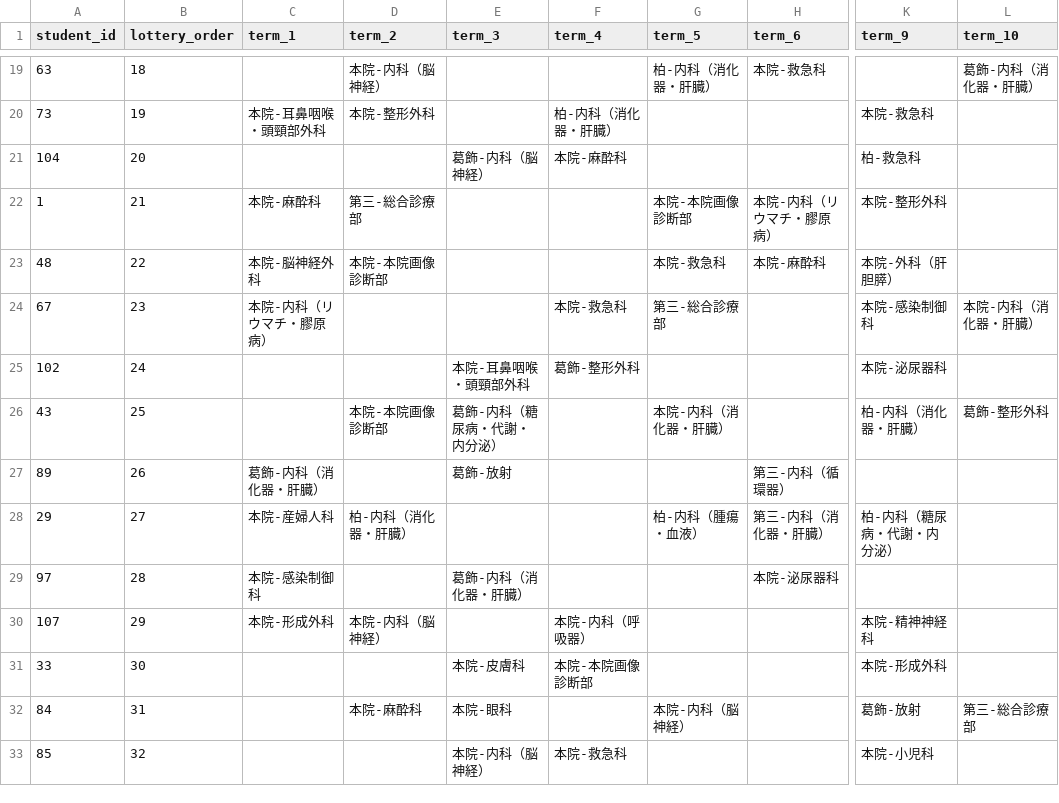
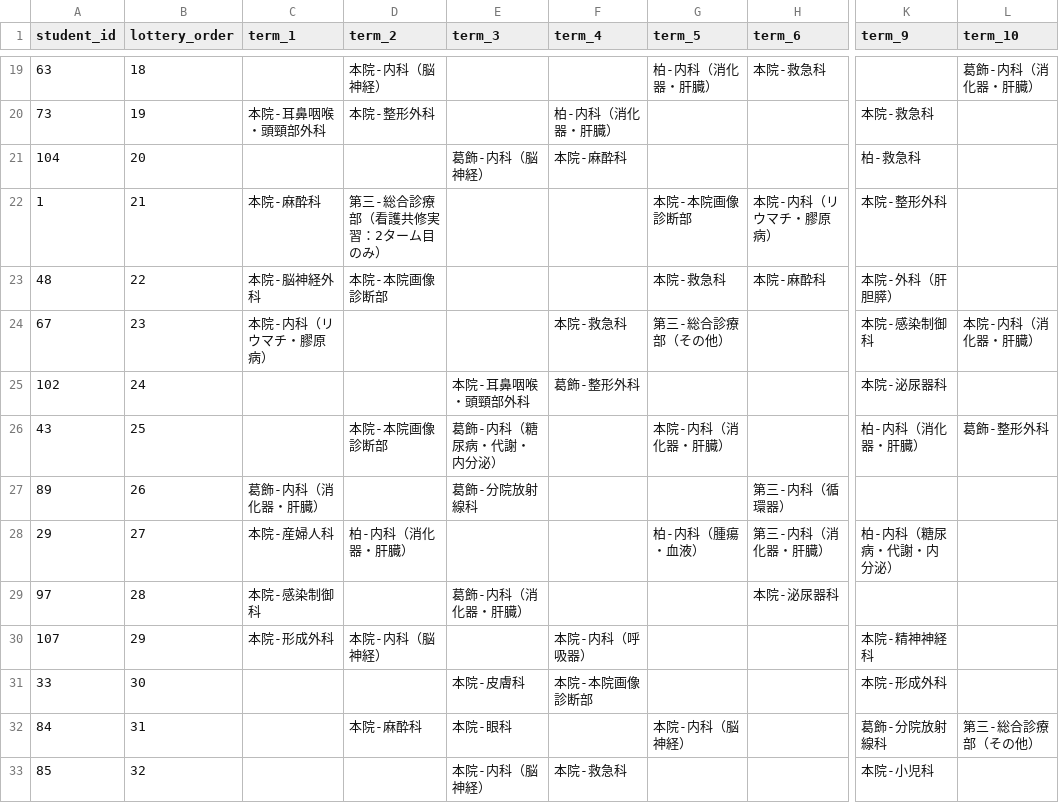
Before and after one commit to 9RmN/CCsimulator, a CSV file: 2024配属結果.csv, drawn as a sheet; only a part is shown, gaps mark what is left out; the diff covers the shown part only; the diff names each change by its address in the sheet, - before the commit and + after, or states it on an @@ line.

```diff
--- a/2024配属結果.csv
+++ b/2024配属結果.csv
-D22 (term_2): 第三-総合診療部
+D22 (term_2): 第三-総合診療部（看護共修実習：2ターム目のみ）
-G24 (term_5): 第三-総合診療部
+G24 (term_5): 第三-総合診療部（その他）
-E27 (term_3): 葛飾-放射
+E27 (term_3): 葛飾-分院放射線科
-K32 (term_9): 葛飾-放射
+K32 (term_9): 葛飾-分院放射線科
-L32 (term_10): 第三-総合診療部
+L32 (term_10): 第三-総合診療部（その他）
```
Also changed, not shown: 36 edited cells elsewhere in this file.
